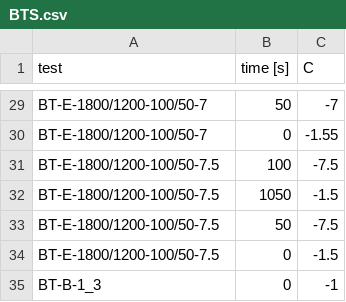
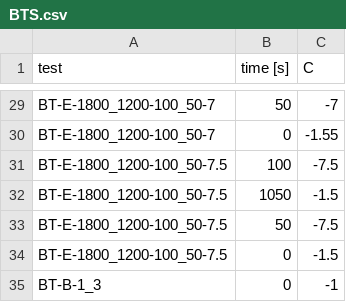
Before and after one commit to olivierwitteman/Silverwing, a CSV file: BTS/BTS.csv, drawn as a sheet; only a part is shown, gaps mark what is left out; the diff covers the shown part only; the diff names each change by its address in the sheet, - before the commit and + after, or states it on an @@ line.

```diff
--- a/BTS/BTS.csv
+++ b/BTS/BTS.csv
-A29:A30 (test): BT-E-1800/1200-100/50-7
+A29:A30 (test): BT-E-1800_1200-100_50-7
-A31:A34 (test): BT-E-1800/1200-100/50-7.5
+A31:A34 (test): BT-E-1800_1200-100_50-7.5
```
Also changed, not shown: 26 edited cells elsewhere in this file, 1 other file.
